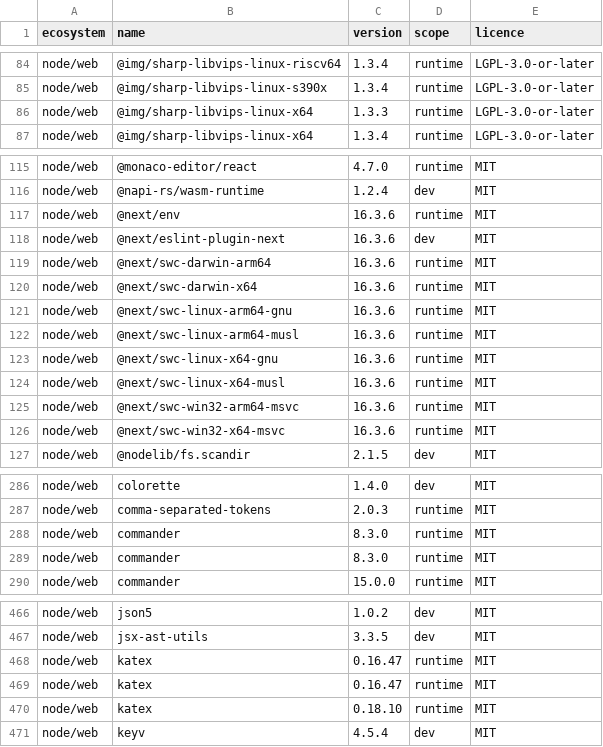
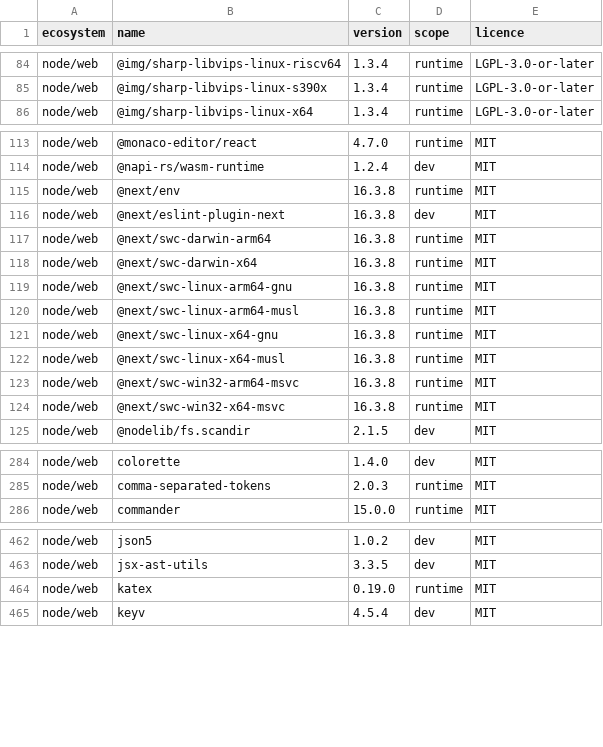
Before and after one commit to menarzullayev/rankwant, a TSV file: docs/research/2026-09-21-licence-inventory/packages.tsv, drawn as a sheet; only a part is shown, gaps mark what is left out; the diff covers the shown part only.

```diff
--- a/docs/research/2026-09-21-licence-inventory/packages.tsv
+++ b/docs/research/2026-09-21-licence-inventory/packages.tsv
@@ -85,3 +85,2 @@ node/web	@img/sharp-libvips-linux-riscv64	1.3.4	runtime	LGPL-3.0-or-later
 node/web	@img/sharp-libvips-linux-s390x	1.3.4	runtime	LGPL-3.0-or-later
-node/web	@img/sharp-libvips-linux-x64	1.3.3	runtime	LGPL-3.0-or-later
 node/web	@img/sharp-libvips-linux-x64	1.3.4	runtime	LGPL-3.0-or-later
@@ -116,12 +114,12 @@ node/web	@monaco-editor/react	4.7.0	runtime	MIT
 node/web	@napi-rs/wasm-runtime	1.2.4	dev	MIT
-node/web	@next/env	16.3.6	runtime	MIT
-node/web	@next/eslint-plugin-next	16.3.6	dev	MIT
-node/web	@next/swc-darwin-arm64	16.3.6	runtime	MIT
-node/web	@next/swc-darwin-x64	16.3.6	runtime	MIT
-node/web	@next/swc-linux-arm64-gnu	16.3.6	runtime	MIT
-node/web	@next/swc-linux-arm64-musl	16.3.6	runtime	MIT
-node/web	@next/swc-linux-x64-gnu	16.3.6	runtime	MIT
-node/web	@next/swc-linux-x64-musl	16.3.6	runtime	MIT
-node/web	@next/swc-win32-arm64-msvc	16.3.6	runtime	MIT
-node/web	@next/swc-win32-x64-msvc	16.3.6	runtime	MIT
+node/web	@next/env	16.3.8	runtime	MIT
+node/web	@next/eslint-plugin-next	16.3.8	dev	MIT
+node/web	@next/swc-darwin-arm64	16.3.8	runtime	MIT
+node/web	@next/swc-darwin-x64	16.3.8	runtime	MIT
+node/web	@next/swc-linux-arm64-gnu	16.3.8	runtime	MIT
+node/web	@next/swc-linux-arm64-musl	16.3.8	runtime	MIT
+node/web	@next/swc-linux-x64-gnu	16.3.8	runtime	MIT
+node/web	@next/swc-linux-x64-musl	16.3.8	runtime	MIT
+node/web	@next/swc-win32-arm64-msvc	16.3.8	runtime	MIT
+node/web	@next/swc-win32-x64-msvc	16.3.8	runtime	MIT
 node/web	@nodelib/fs.scandir	2.1.5	dev	MIT
@@ -287,4 +285,2 @@ node/web	colorette	1.4.0	dev	MIT
 node/web	comma-separated-tokens	2.0.3	runtime	MIT
-node/web	commander	8.3.0	runtime	MIT
-node/web	commander	8.3.0	runtime	MIT
 node/web	commander	15.0.0	runtime	MIT
@@ -467,5 +463,3 @@ node/web	json5	1.0.2	dev	MIT
 node/web	jsx-ast-utils	3.3.5	dev	MIT
-node/web	katex	0.16.47	runtime	MIT
-node/web	katex	0.16.47	runtime	MIT
-node/web	katex	0.18.10	runtime	MIT
+node/web	katex	0.19.0	runtime	MIT
 node/web	keyv	4.5.4	dev	MIT
```
Also changed, not shown: 1 removed row and 6 edited cells elsewhere in this file, 2 other files.
